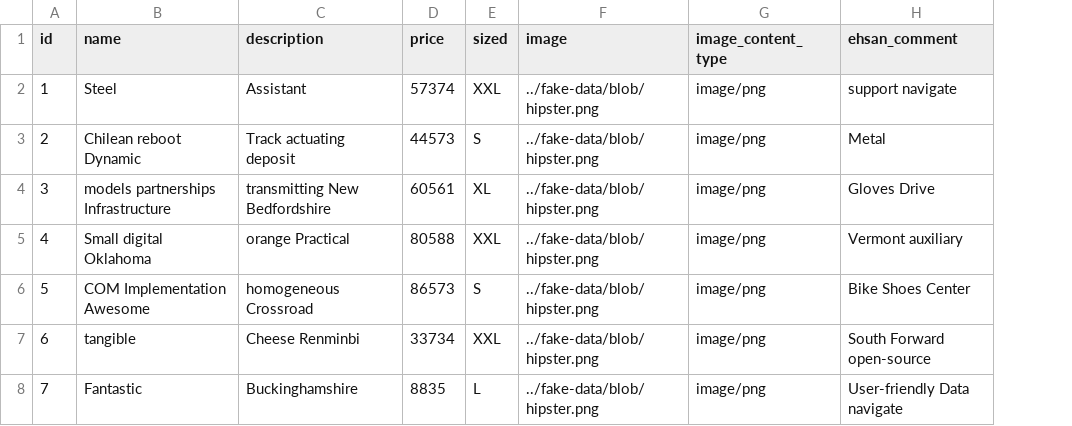
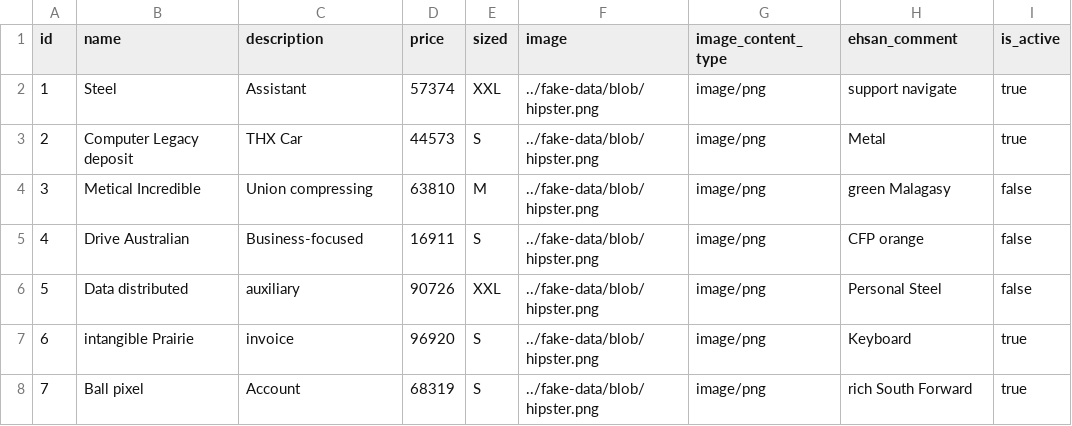
Before and after one commit to ehsang/e-commerce-store, a CSV file: src/main/resources/config/liquibase/fake-data/product.csv, drawn as a sheet; only a part is shown; the diff covers the shown part only; the diff names each change by its address in the sheet, - before the commit and + after, or states it on an @@ line.

```diff
--- a/src/main/resources/config/liquibase/fake-data/product.csv
+++ b/src/main/resources/config/liquibase/fake-data/product.csv
+column I (is_active), rows 2-8: true | true | false | false | false | true | true
-B3 (name): Chilean reboot Dynamic
+B3 (name): Computer Legacy deposit
-C3 (description): Track actuating deposit
+C3 (description): THX Car
-B4 (name): models partnerships Infrastructure
+B4 (name): Metical Incredible
-C4 (description): transmitting New Bedfordshire
+C4 (description): Union compressing
-D4 (price): 60561
+D4 (price): 63810
-E4 (sized): XL
+E4 (sized): M
-H4 (ehsan_comment): Gloves Drive
+H4 (ehsan_comment): green Malagasy
-B5 (name): Small digital Oklahoma
+B5 (name): Drive Australian
-C5 (description): orange Practical
+C5 (description): Business-focused
-D5 (price): 80588
+D5 (price): 16911
-E5 (sized): XXL
+E5 (sized): S
-H5 (ehsan_comment): Vermont auxiliary
+H5 (ehsan_comment): CFP orange
-B6 (name): COM Implementation Awesome
+B6 (name): Data distributed
-C6 (description): homogeneous Crossroad
+C6 (description): auxiliary
-D6 (price): 86573
+D6 (price): 90726
-E6 (sized): S
+E6 (sized): XXL
-H6 (ehsan_comment): Bike Shoes Center
+H6 (ehsan_comment): Personal Steel
-B7 (name): tangible
+B7 (name): intangible Prairie
-C7 (description): Cheese Renminbi
+C7 (description): invoice
-D7 (price): 33734
+D7 (price): 96920
-E7 (sized): XXL
+E7 (sized): S
-H7 (ehsan_comment): South Forward open-source
+H7 (ehsan_comment): Keyboard
-B8 (name): Fantastic
+B8 (name): Ball pixel
-C8 (description): Buckinghamshire
+C8 (description): Account
-D8 (price): 8835
+D8 (price): 68319
-E8 (sized): L
+E8 (sized): S
-H8 (ehsan_comment): User-friendly Data navigate
+H8 (ehsan_comment): rich South Forward
```
Also changed, not shown: 14 edited cells elsewhere in this file, 19 other files.
